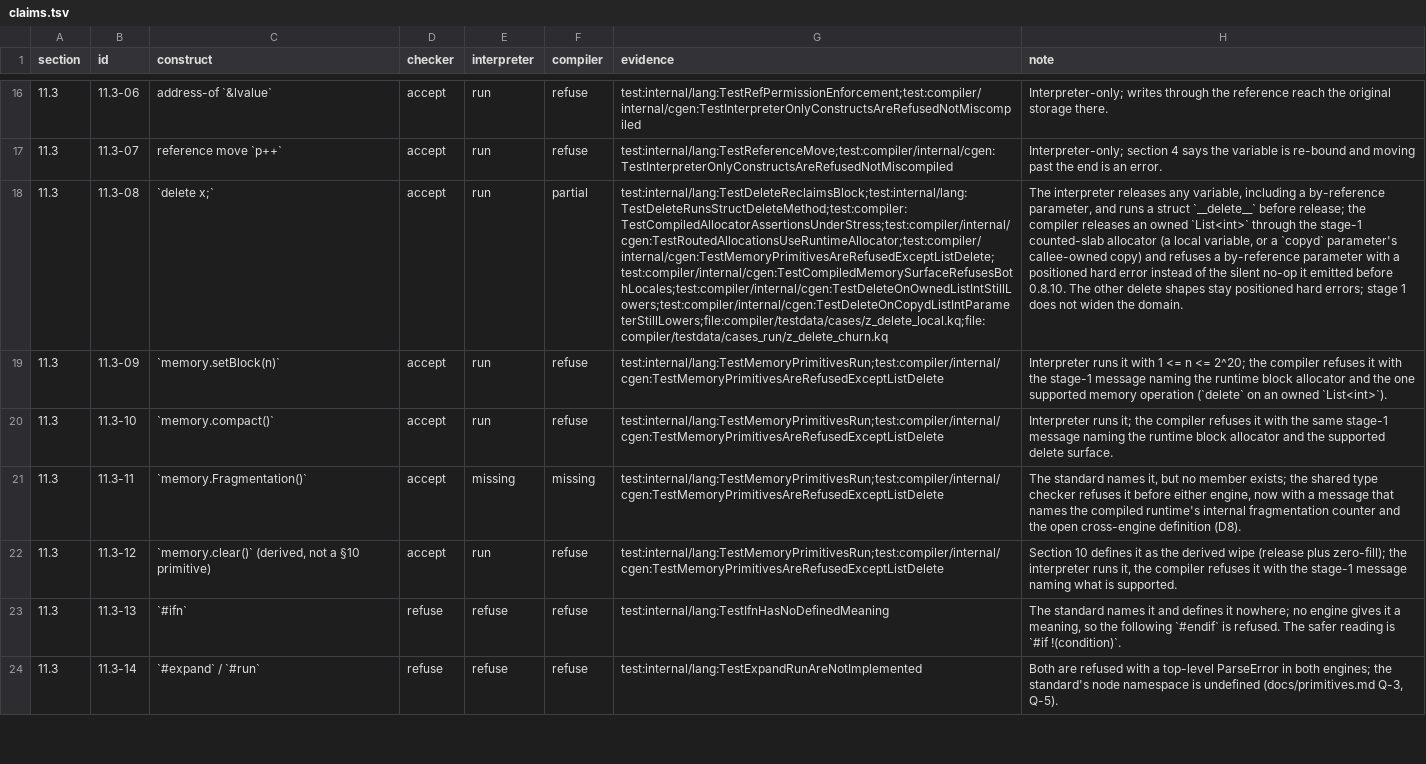
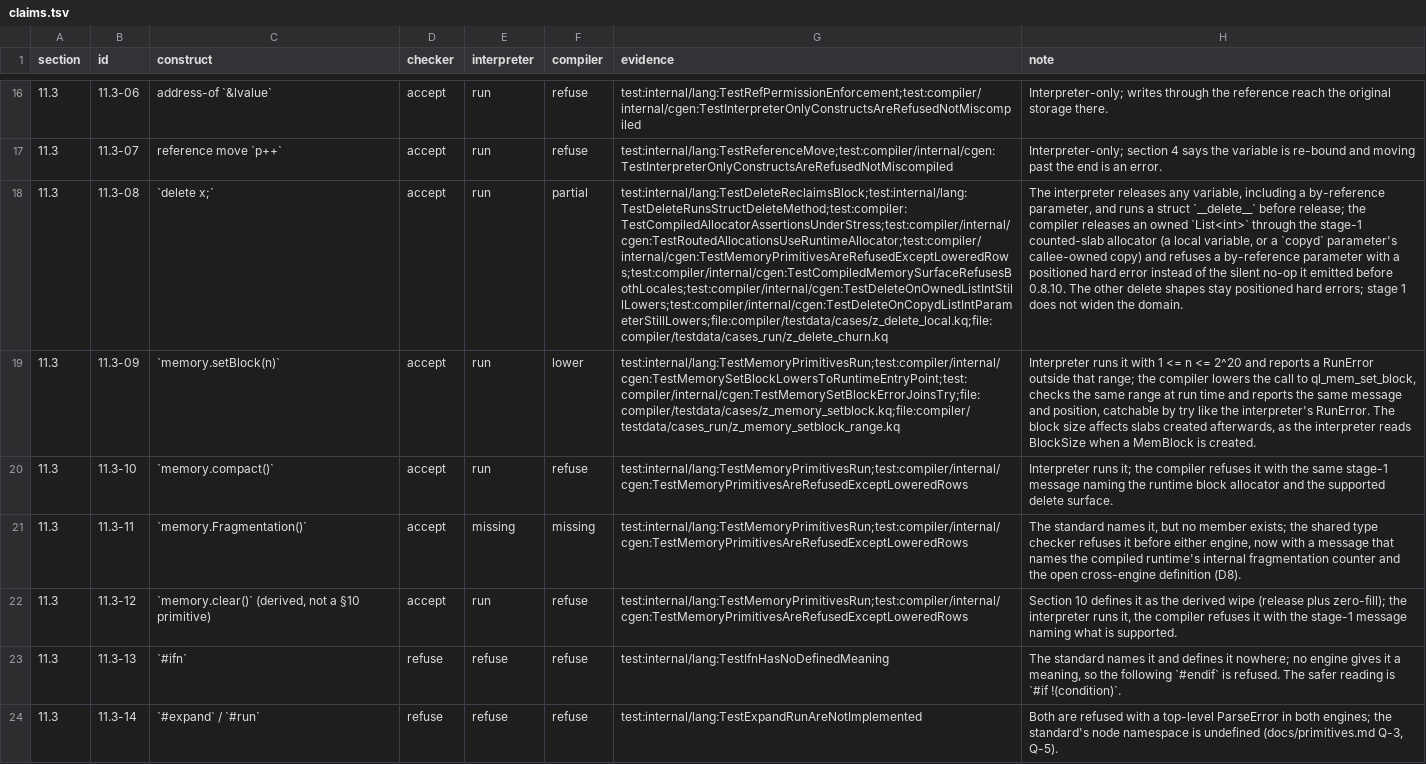
Before and after one commit to QuarkLangCommunity/QuarkLangQkc, a TSV file: spec/status/claims.tsv, drawn as a sheet; only a part is shown, gaps mark what is left out; the diff names each change by its address in the sheet, - before the commit and + after, or states it on an @@ line.

```diff
--- a/spec/status/claims.tsv
+++ b/spec/status/claims.tsv
-G18 (evidence): test:internal/lang:TestDeleteReclaimsBlock;test:internal/lang:TestDeleteRunsStructDeleteMethod;test:compiler:TestCompiledAllocatorAssertionsUnderStress;test:compiler/internal/cgen:TestRoutedAllocationsUseRuntimeAllocator;test:compiler/internal/cgen:TestMemoryPrimitivesAreRefusedExceptListDelete;test:compiler/internal/cgen:TestCompiledMemorySurfaceRefusesBothLocales;test:compiler/internal/cgen:TestDeleteOnOwnedListIntStillLowers;test:compiler/internal/cgen:TestDeleteOnCopydListIntParameterStillLowers;file:compiler/testdata/cases/z_delete_local.kq;file:compiler/testdata/cases_run/z_delete_churn.kq
+G18 (evidence): test:internal/lang:TestDeleteReclaimsBlock;test:internal/lang:TestDeleteRunsStructDeleteMethod;test:compiler:TestCompiledAllocatorAssertionsUnderStress;test:compiler/internal/cgen:TestRoutedAllocationsUseRuntimeAllocator;test:compiler/internal/cgen:TestMemoryPrimitivesAreRefusedExceptLoweredRows;test:compiler/internal/cgen:TestCompiledMemorySurfaceRefusesBothLocales;test:compiler/internal/cgen:TestDeleteOnOwnedListIntStillLowers;test:compiler/internal/cgen:TestDeleteOnCopydListIntParameterStillLowers;file:compiler/testdata/cases/z_delete_local.kq;file:compiler/testdata/cases_run/z_delete_churn.kq
-F19 (compiler): refuse
+F19 (compiler): lower
-G19 (evidence): test:internal/lang:TestMemoryPrimitivesRun;test:compiler/internal/cgen:TestMemoryPrimitivesAreRefusedExceptListDelete
+G19 (evidence): test:internal/lang:TestMemoryPrimitivesRun;test:compiler/internal/cgen:TestMemorySetBlockLowersToRuntimeEntryPoint;test:compiler/internal/cgen:TestMemorySetBlockErrorJoinsTry;file:compiler/testdata/cases/z_memory_setblock.kq;file:compiler/testdata/cases_run/z_memory_setblock_range.kq
-H19 (note): …n <= 2^20; the compiler refuses it with the stage-1 message naming the runtime block allocator and the one supported memory operation (`delete` on an owned `List<int>`).
+H19 (note): …n <= 2^20 and reports a RunError outside that range; the compiler lowers the call to ql_mem_set_block, checks the same range at run time and reports the same message and position, catchable by try like the interpreter's RunError. The block size affects slabs created afterwards, as the interpreter reads BlockSize when a MemBlock is created.
-G20:G22 (evidence): test:internal/lang:TestMemoryPrimitivesRun;test:compiler/internal/cgen:TestMemoryPrimitivesAreRefusedExceptListDelete
+G20:G22 (evidence): test:internal/lang:TestMemoryPrimitivesRun;test:compiler/internal/cgen:TestMemoryPrimitivesAreRefusedExceptLoweredRows
```
Also changed, not shown: internal/i18n/source/typecheck_appended.tsv, 11 other files.
